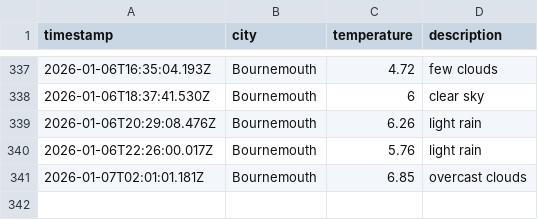
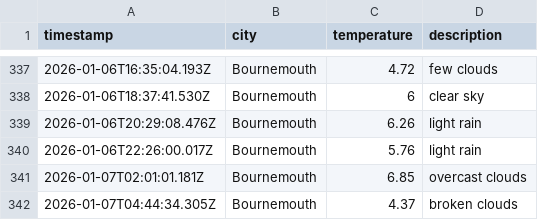
Before and after one commit to jostling01/DataOps-weather-js, a CSV file: data/weather_log.csv, drawn as a sheet; only a part is shown, gaps mark what is left out.

```diff
--- a/data/weather_log.csv
+++ b/data/weather_log.csv
@@ -341 +341,2 @@ timestamp,city,temperature,description
 2026-01-07T02:01:01.181Z, Bournemouth, 6.85, overcast clouds
+2026-01-07T04:44:34.305Z, Bournemouth, 4.37, broken clouds
```
Also changed, not shown: 1 other file.
